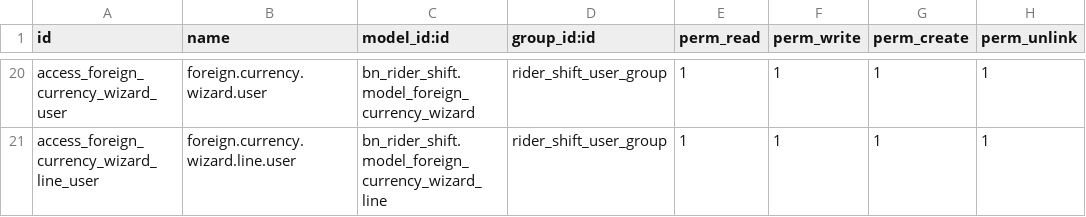
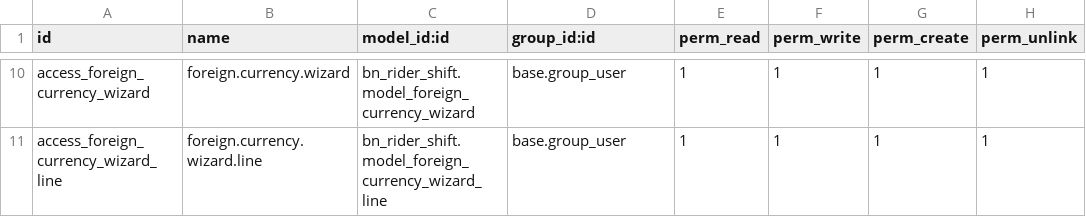
Before and after one commit to Saylani-Welfare-Trust/swit-odoo, a CSV file: custom-addons/bn_rider_shift/security/ir.model.access.csv, drawn as a sheet; only a part is shown, gaps mark what is left out; addresses are those after the commit; the diff covers the shown part only; the diff names each change by its address in the sheet, - before the commit and + after, or states it on an @@ line.

Commit message:
Rider and Key management

```diff
--- a/custom-addons/bn_rider_shift/security/ir.model.access.csv
+++ b/custom-addons/bn_rider_shift/security/ir.model.access.csv
-A10 (id): access_foreign_currency_wizard_user
+A10 (id): access_foreign_currency_wizard
-B10 (name): foreign.currency.wizard.user
+B10 (name): foreign.currency.wizard
-D10:D11 (group_id:id): rider_shift_user_group
+D10:D11 (group_id:id): base.group_user
-A11 (id): access_foreign_currency_wizard_line_user
+A11 (id): access_foreign_currency_wizard_line
-B11 (name): foreign.currency.wizard.line.user
+B11 (name): foreign.currency.wizard.line
```
Also changed, not shown: 10 removed rows and 24 edited cells elsewhere in this file, custom-addons/bn_key_management/security/ir.model.access.csv, 25 other files.
